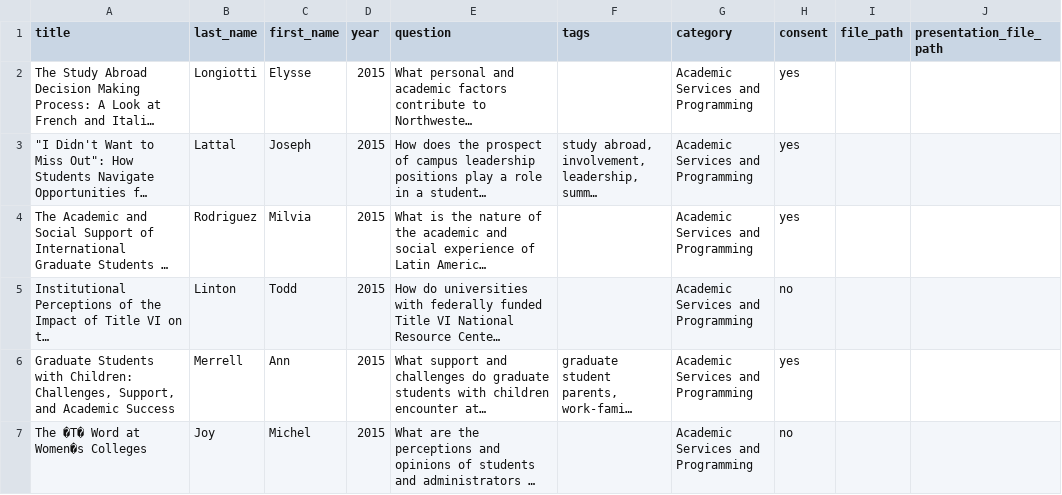
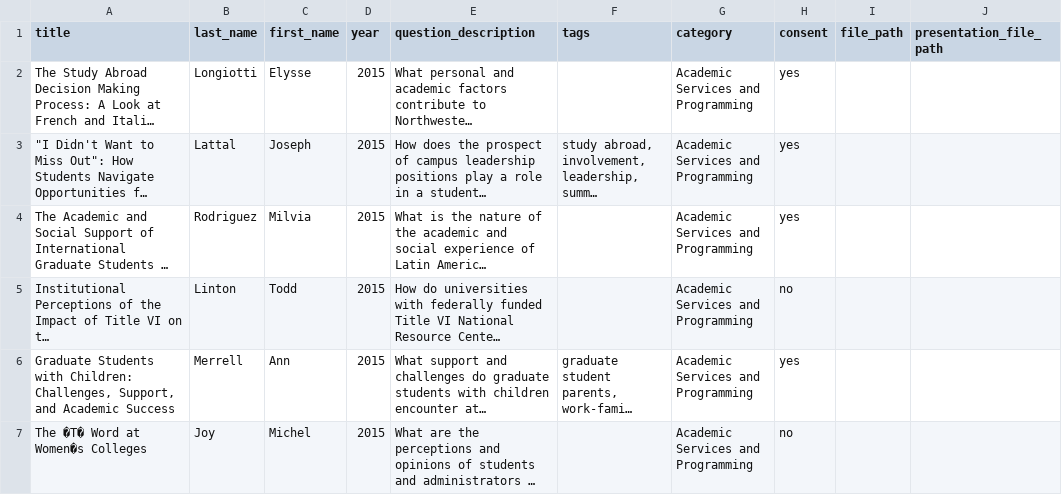
Before and after one commit to dwthurber/MSHE-Student-Resources, a CSV file: _data/mp.csv, drawn as a sheet; only a part is shown; long unchanged cells end in …; the diff names each change by its address in the sheet, - before the commit and + after, or states it on an @@ line.

Commit message:
Updated '/_data/mp.csv' via CloudCannon

```diff
--- a/_data/mp.csv
+++ b/_data/mp.csv
-E1: question
+E1: question_description
```
